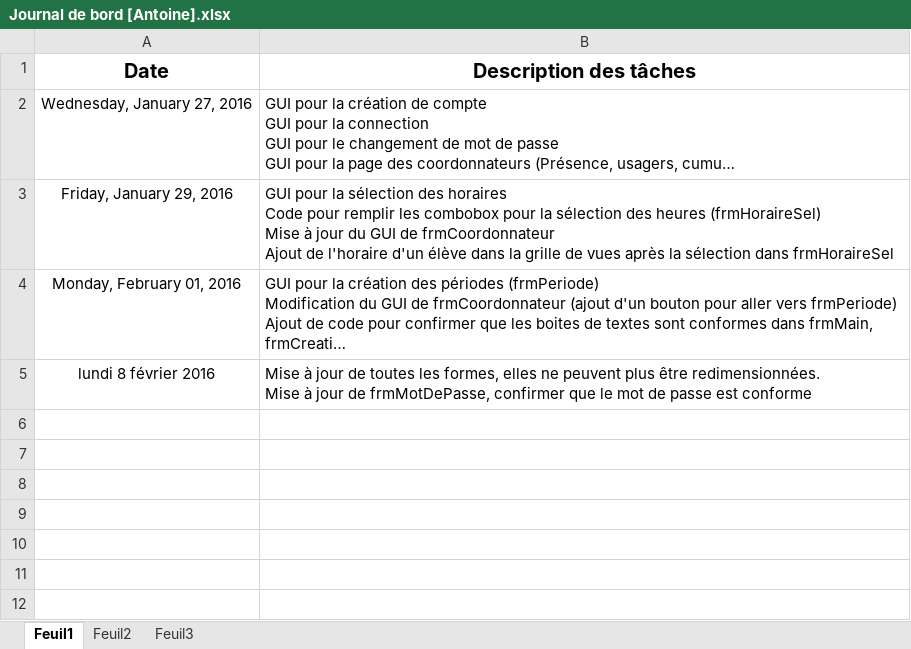
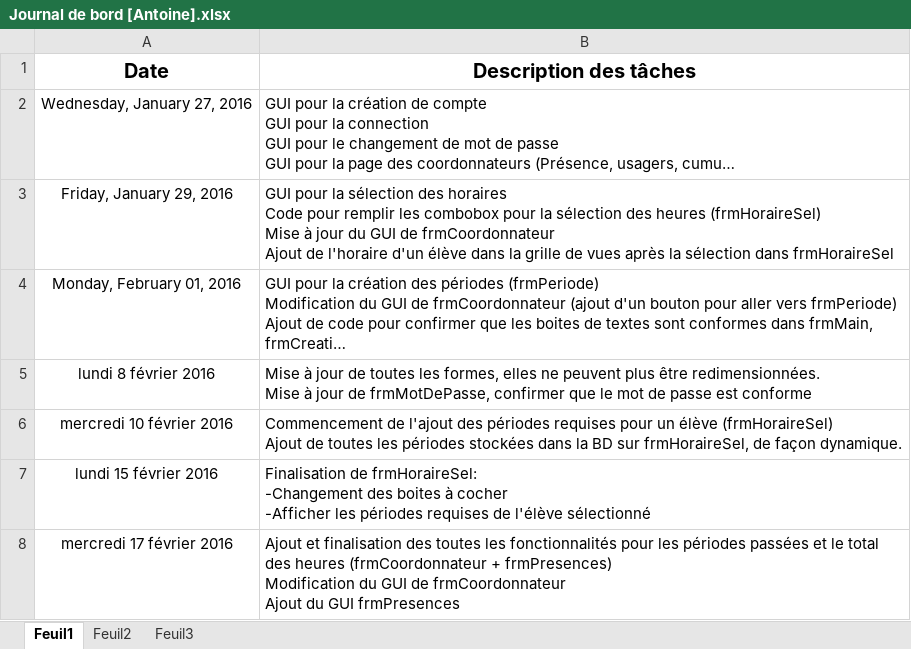
Before and after one commit to drynish/ProjetIntegrateur, an Excel workbook: Journaux de bord/Journal de bord [Antoine].xlsx, sheet Feuil1, drawn as a sheet; long unchanged cells end in …; values as stored, in another font and other column widths than the file's, no borders; ↵ is a line break in a cell; the diff names each change by its address in the sheet, - before the commit and + after, or states it on an @@ line.

Commit message:
Journal de bord (Antoine)

```diff
--- a/Journaux de bord/Journal de bord [Antoine].xlsx (sheet Feuil1)
+++ b/Journaux de bord/Journal de bord [Antoine].xlsx (sheet Feuil1)
+row 6: mercredi 10 février 2016 | Commencement de l'ajout des périodes requises pour un élève (frmHoraireSel) ↵ Ajout de toutes les périodes stockées dans la BD sur frmHoraireSel, de façon dynamique.
+row 7: lundi 15 février 2016 | Finalisation de frmHoraireSel: ↵ -Changement des boites à cocher ↵ -Afficher les périodes requises de l'élève sélectionné
+row 8: mercredi 17 février 2016 | Ajout et finalisation des toutes les fonctionnalités pour les périodes passées et le total des heures (frmCoordonnateur + frmPresences) ↵ Modification du GUI de frmCoordonnateur ↵ Ajout du GUI frmPresences
```
